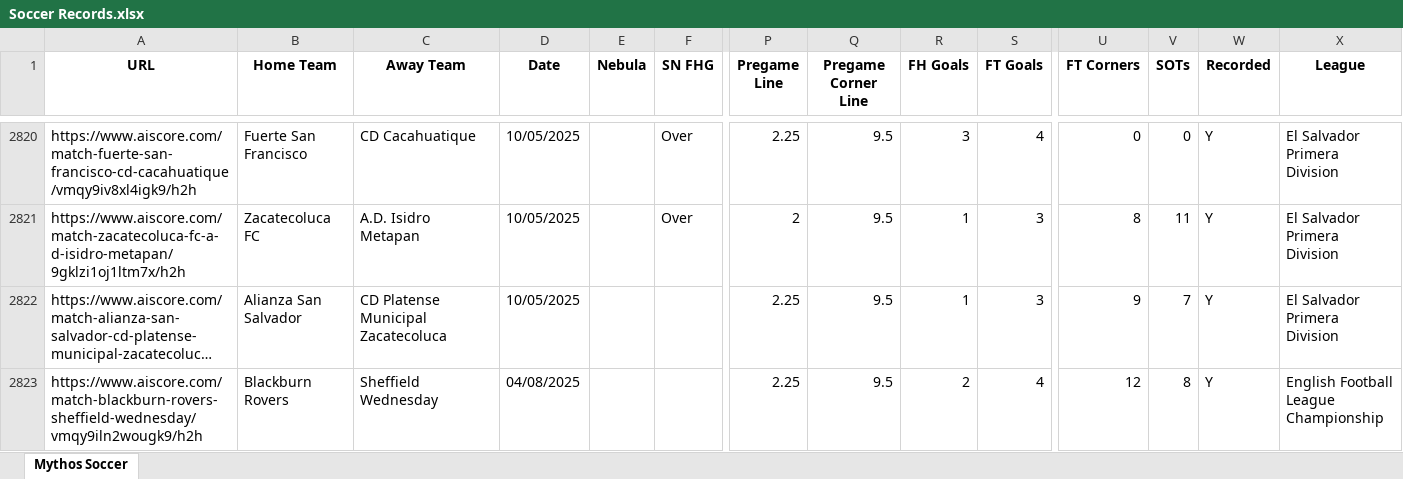
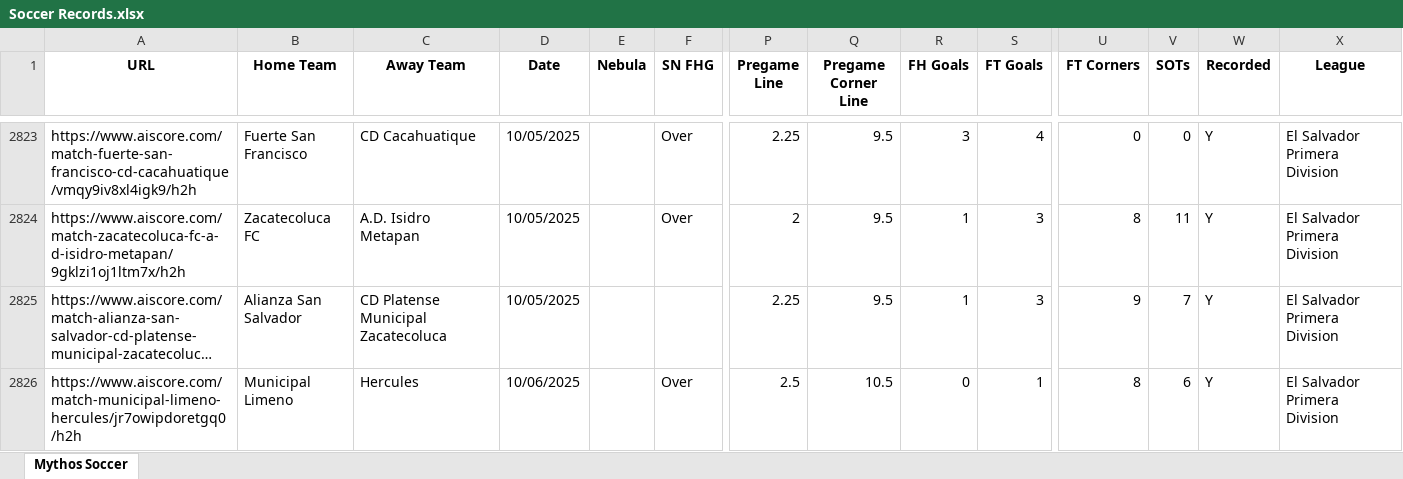
Before and after one commit to Captain-Duckie/whop, an Excel workbook: public/Soccer Records.xlsx, sheet Mythos Soccer, drawn as a sheet; only a part is shown, gaps mark what is left out; the shorter side is filled out with more unchanged rows; long unchanged cells end in …; values as stored, in another font and other column widths than the file's, no borders; rows hold the shown columns only; the diff covers the shown part only; the diff names each change by its address in the sheet, - before the commit and + after, or states it on an @@ line.

Commit message:
Auto-update Soccer Records at 2025-10-07T00:11:41.383218

```diff
--- a/public/Soccer Records.xlsx (sheet Mythos Soccer)
+++ b/public/Soccer Records.xlsx (sheet Mythos Soccer)
+row 2826: https://www.aiscore.com/match-municipal-limeno-hercules/jr7owipdoretgq0/h2h | Municipal Limeno | Hercules | 10/06/2025 |  | Over | 2.5 | 10.5 | 0 | 1 | 8 | 6 | Y | El Salvador Primera Division
```
Also changed, not shown: 5 added rows elsewhere in this sheet.
